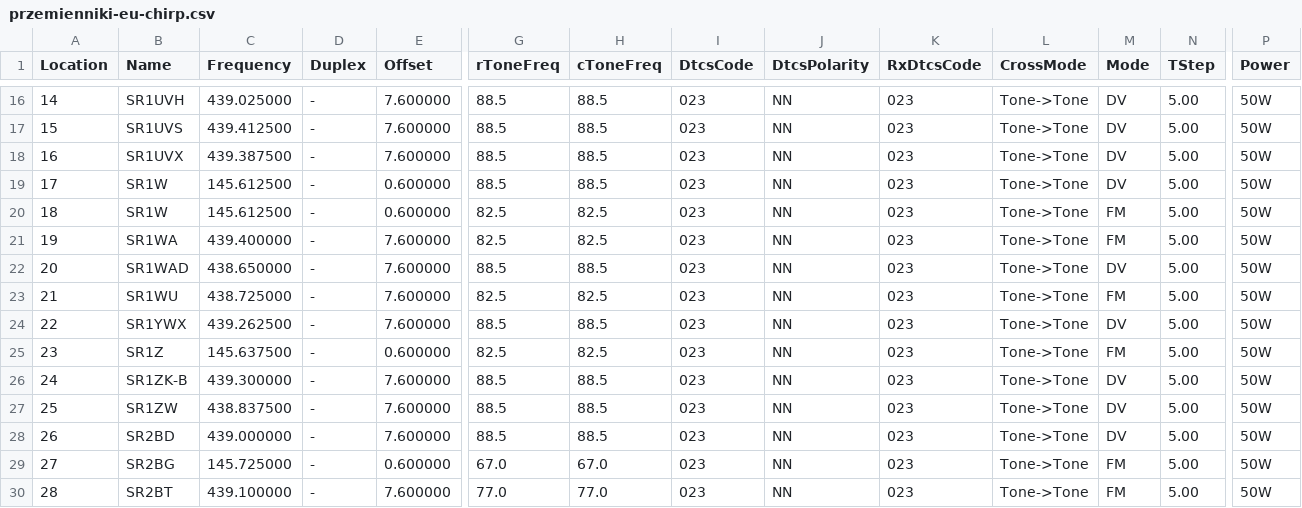
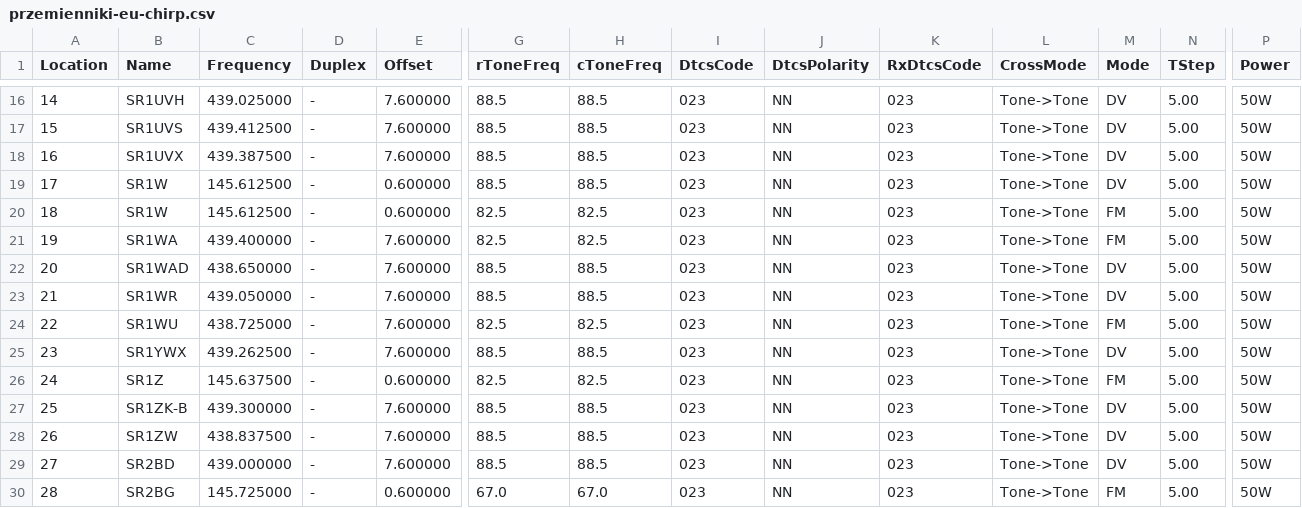
Before and after one commit to stefopl/repeaters-backup, a CSV file: backup/przemienniki-eu/CHIRP_CSV_Format/przemienniki-eu-chirp.csv, drawn as a sheet; only a part is shown, gaps mark what is left out; the shorter side is filled out with more unchanged rows; addresses are those after the commit; rows hold the shown columns only; the diff names each change by its address in the sheet, - before the commit and + after, or states it on an @@ line.

```diff
--- a/backup/przemienniki-eu/CHIRP_CSV_Format/przemienniki-eu-chirp.csv
+++ b/backup/przemienniki-eu/CHIRP_CSV_Format/przemienniki-eu-chirp.csv
+row 23: 21 | SR1WR | 439.050000 | - | 7.600000 | 88.5 | 88.5 | 023 | NN | 023 | Tone->Tone | DV | 5.00 | 50W
@@ column A (Location) renumbered from row 24 down @@
```
Also changed, not shown: backup/przemienniki-eu/CSV_Export/przemienniki-eu.csv, 6 other files.
